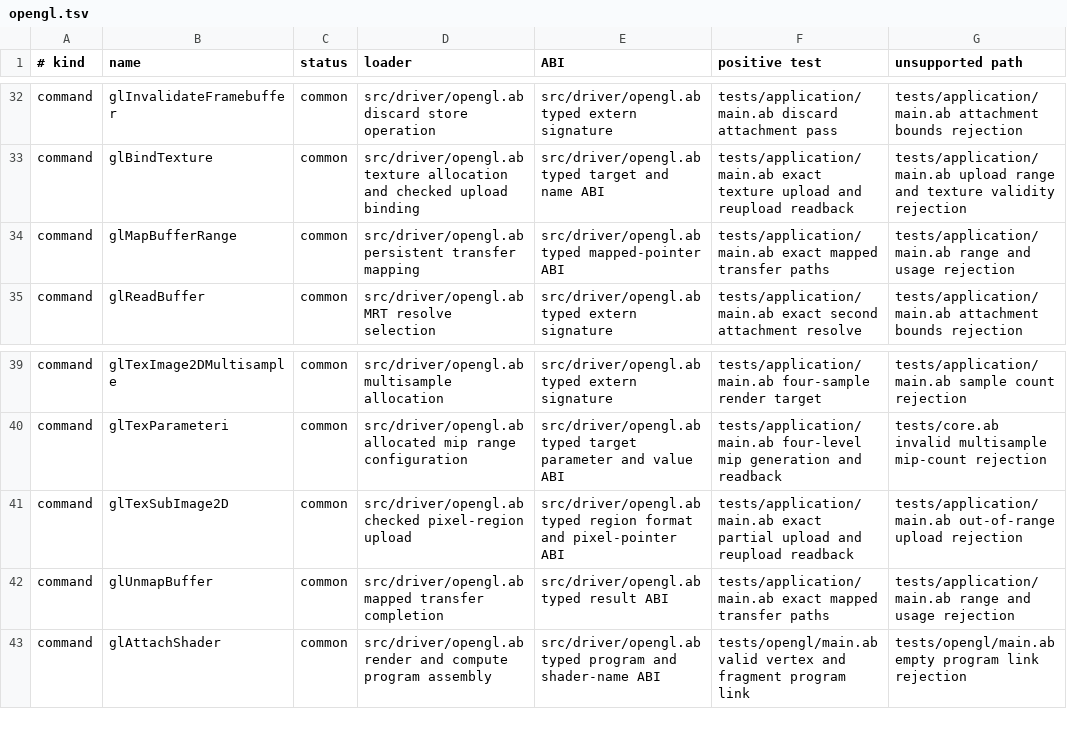
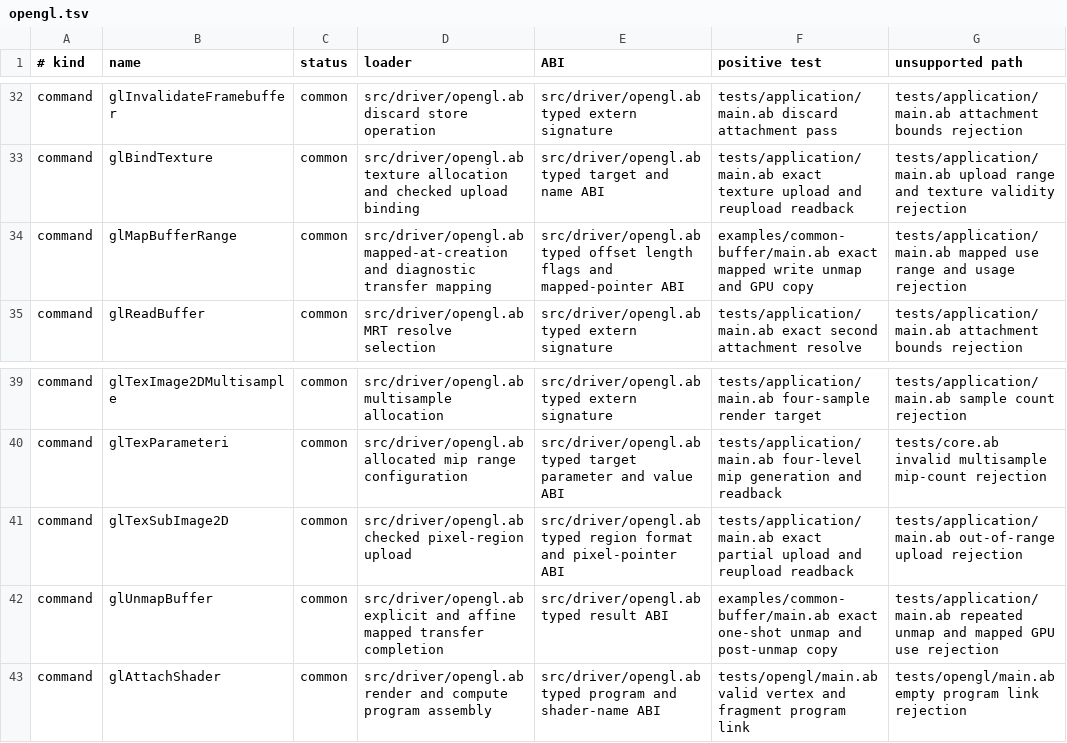
Before and after one commit to AndreBaltazar8/abla-graphics, a TSV file: registry/audit/opengl.tsv, drawn as a sheet; only a part is shown, gaps mark what is left out.

Commit message:
Implement mapped-at-creation buffers

```diff
--- a/registry/audit/opengl.tsv
+++ b/registry/audit/opengl.tsv
@@ -33,3 +33,3 @@ command	glInvalidateFramebuffer	common	src/driver/opengl.ab discard store operat
 command	glBindTexture	common	src/driver/opengl.ab texture allocation and checked upload binding	src/driver/opengl.ab typed target and name ABI	tests/application/main.ab exact texture upload and reupload readback	tests/application/main.ab upload range and texture validity rejection
-command	glMapBufferRange	common	src/driver/opengl.ab persistent transfer mapping	src/driver/opengl.ab typed mapped-pointer ABI	tests/application/main.ab exact mapped transfer paths	tests/application/main.ab range and usage rejection
+command	glMapBufferRange	common	src/driver/opengl.ab mapped-at-creation and diagnostic transfer mapping	src/driver/opengl.ab typed offset length flags and mapped-pointer ABI	examples/common-buffer/main.ab exact mapped write unmap and GPU copy	tests/application/main.ab mapped use range and usage rejection
 command	glReadBuffer	common	src/driver/opengl.ab MRT resolve selection	src/driver/opengl.ab typed extern signature	tests/application/main.ab exact second attachment resolve	tests/application/main.ab attachment bounds rejection
@@ -41,3 +41,3 @@ command	glTexParameteri	common	src/driver/opengl.ab allocated mip range configur
 command	glTexSubImage2D	common	src/driver/opengl.ab checked pixel-region upload	src/driver/opengl.ab typed region format and pixel-pointer ABI	tests/application/main.ab exact partial upload and reupload readback	tests/application/main.ab out-of-range upload rejection
-command	glUnmapBuffer	common	src/driver/opengl.ab mapped transfer completion	src/driver/opengl.ab typed result ABI	tests/application/main.ab exact mapped transfer paths	tests/application/main.ab range and usage rejection
+command	glUnmapBuffer	common	src/driver/opengl.ab explicit and affine mapped transfer completion	src/driver/opengl.ab typed result ABI	examples/common-buffer/main.ab exact one-shot unmap and post-unmap copy	tests/application/main.ab repeated unmap and mapped GPU use rejection
 command	glAttachShader	common	src/driver/opengl.ab render and compute program assembly	src/driver/opengl.ab typed program and shader-name ABI	tests/opengl/main.ab valid vertex and fragment program link	tests/opengl/main.ab empty program link rejection
```
Also changed, not shown: registry/audit/vulkan.tsv, 10 other files.
